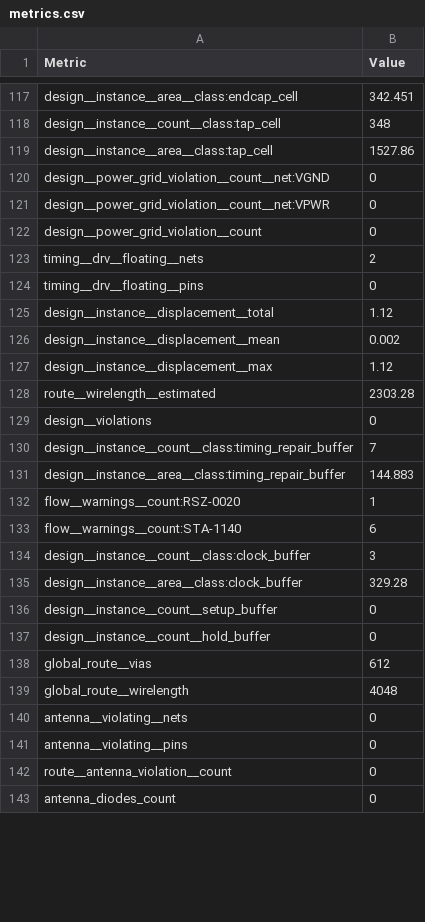
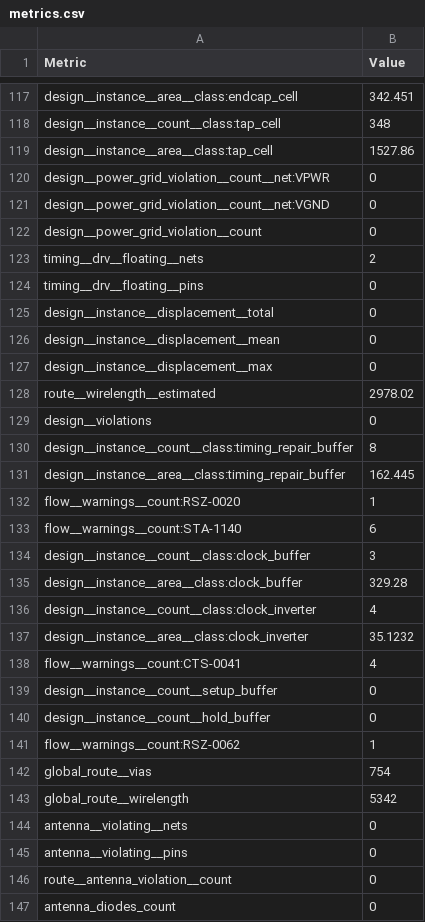
Before and after one commit to TinyTapeout/tinytapeout-gf-26d, a CSV file: projects/tt_um_wokwi_481729860054978561/stats/metrics.csv, drawn as a sheet; only a part is shown, gaps mark what is left out; the diff covers the shown part only.

Commit message:
feat: update project tt_um_wokwi_481729860054978561 from cyberhuman/tt-v1-7-segment
Commit: ae223f61d2901fee9412388f0180ebfeed0d668c
Workflow: https://github.com/cyberhuman/tt-v1-7-segment/actions/runs/45811844639

```diff
--- a/projects/tt_um_wokwi_481729860054978561/stats/metrics.csv
+++ b/projects/tt_um_wokwi_481729860054978561/stats/metrics.csv
@@ -119,4 +119,4 @@ design__instance__count__class:tap_cell,348
 design__instance__area__class:tap_cell,1527.86
+design__power_grid_violation__count__net:VPWR,0
 design__power_grid_violation__count__net:VGND,0
-design__power_grid_violation__count__net:VPWR,0
 design__power_grid_violation__count,0
@@ -124,9 +124,9 @@ timing__drv__floating__nets,2
 timing__drv__floating__pins,0
-design__instance__displacement__total,1.12
-design__instance__displacement__mean,0.002
-design__instance__displacement__max,1.12
-route__wirelength__estimated,2303.28
+design__instance__displacement__total,0
+design__instance__displacement__mean,0
+design__instance__displacement__max,0
+route__wirelength__estimated,2978.02
 design__violations,0
-design__instance__count__class:timing_repair_buffer,7
-design__instance__area__class:timing_repair_buffer,144.883
+design__instance__count__class:timing_repair_buffer,8
+design__instance__area__class:timing_repair_buffer,162.445
 flow__warnings__count:RSZ-0020,1
@@ -135,6 +135,10 @@ design__instance__count__class:clock_buffer,3
 design__instance__area__class:clock_buffer,329.28
+design__instance__count__class:clock_inverter,4
+design__instance__area__class:clock_inverter,35.1232
+flow__warnings__count:CTS-0041,4
 design__instance__count__setup_buffer,0
 design__instance__count__hold_buffer,0
-global_route__vias,612
-global_route__wirelength,4048
+flow__warnings__count:RSZ-0062,1
+global_route__vias,754
+global_route__wirelength,5342
 antenna__violating__nets,0
```
Also changed, not shown: 4 added rows and 122 edited cells elsewhere in this file, 6 other files.
